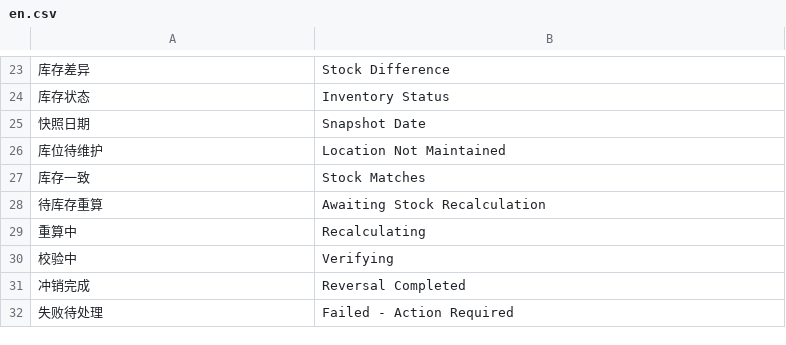
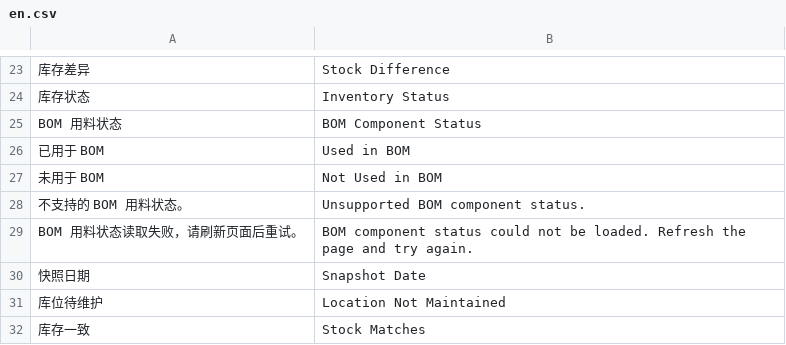
Before and after one commit to yueweiit/deeplinkerp-deeplinkerp_branding, a CSV file: deeplinkerp_branding/translations/en.csv, drawn as a sheet; only a part is shown, gaps mark what is left out; the shorter side is filled out with more unchanged rows; the diff names each change by its address in the sheet, - before the commit and + after, or states it on an @@ line.

```diff
--- a/deeplinkerp_branding/translations/en.csv
+++ b/deeplinkerp_branding/translations/en.csv
+row 25: BOM 用料状态 | BOM Component Status
+row 26: 已用于 BOM | Used in BOM
+row 27: 未用于 BOM | Not Used in BOM
+row 28: 不支持的 BOM 用料状态。 | Unsupported BOM component status.
+row 29: BOM 用料状态读取失败，请刷新页面后重试。 | BOM component status could not be loaded. Refresh the page and try again.
```
Also changed, not shown: deeplinkerp_branding/translations/es.csv, deeplinkerp_branding/translations/zh.csv, 11 other files.
